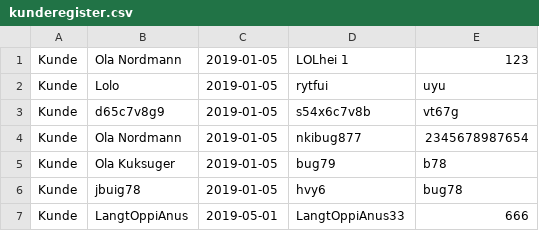
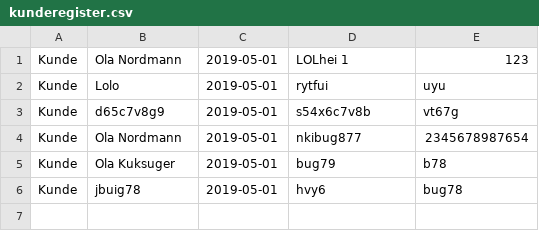
Before and after one commit to JorgenBender/Semesteroppgave, a CSV file: data/kunderegister.csv, drawn as a sheet.

```diff
--- a/data/kunderegister.csv
+++ b/data/kunderegister.csv
@@ -1,7 +1,6 @@
-Kunde;Ola Nordmann;2019-01-05;LOLhei 1;123;;;
-Kunde;Lolo;2019-01-05;rytfui;uyu;;;
-Kunde;d65c7v8g9;2019-01-05;s54x6c7v8b;vt67g;;;
-Kunde;Ola Nordmann;2019-01-05;nkibug877;2345678987654;;;
-Kunde;Ola Kuksuger;2019-01-05;bug79;b78;;;
-Kunde;jbuig78;2019-01-05;hvy6;bug78;;;
-Kunde;LangtOppiAnus;2019-05-01;LangtOppiAnus33;666;;;
+Kunde;Ola Nordmann;2019-05-01;LOLhei 1;123;;;
+Kunde;Lolo;2019-05-01;rytfui;uyu;;;
+Kunde;d65c7v8g9;2019-05-01;s54x6c7v8b;vt67g;;;
+Kunde;Ola Nordmann;2019-05-01;nkibug877;2345678987654;;;
+Kunde;Ola Kuksuger;2019-05-01;bug79;b78;;;
+Kunde;jbuig78;2019-05-01;hvy6;bug78;;;
```
Also changed, not shown: 3 other files.
